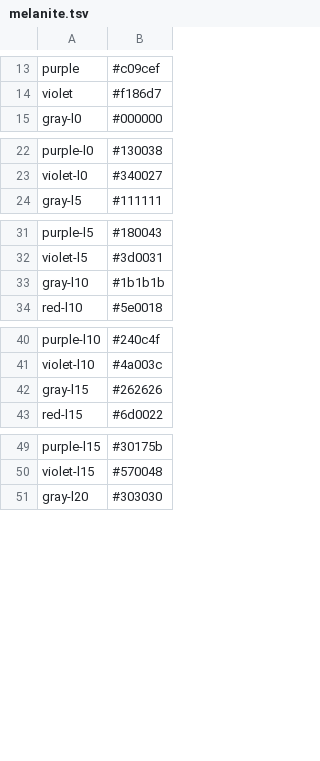
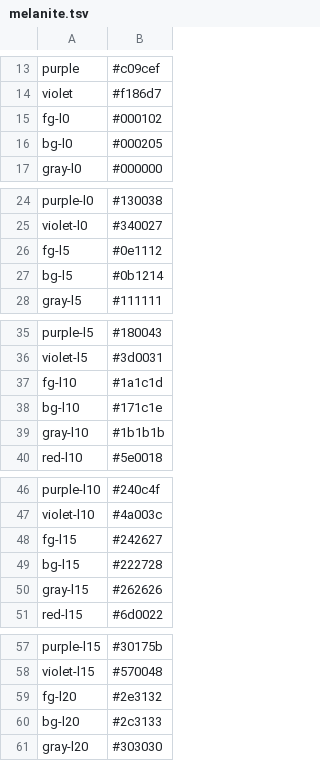
Before and after one commit to lpm11/melanite, a TSV file: generator/melanite.tsv, drawn as a sheet; only a part is shown, gaps mark what is left out; the diff covers the shown part only.

```diff
--- a/generator/melanite.tsv
+++ b/generator/melanite.tsv
@@ -14,2 +14,4 @@ purple	#c09cef
 violet	#f186d7
+fg-l0	#000102
+bg-l0	#000205
 gray-l0	#000000
@@ -23,2 +25,4 @@ purple-l0	#130038
 violet-l0	#340027
+fg-l5	#0e1112
+bg-l5	#0b1214
 gray-l5	#111111
@@ -32,2 +36,4 @@ purple-l5	#180043
 violet-l5	#3d0031
+fg-l10	#1a1c1d
+bg-l10	#171c1e
 gray-l10	#1b1b1b
@@ -41,2 +47,4 @@ purple-l10	#240c4f
 violet-l10	#4a003c
+fg-l15	#242627
+bg-l15	#222728
 gray-l15	#262626
@@ -50,2 +58,4 @@ purple-l15	#30175b
 violet-l15	#570048
+fg-l20	#2e3132
+bg-l20	#2c3133
 gray-l20	#303030
```
Also changed, not shown: 32 added rows elsewhere in this file, 1 other file.
